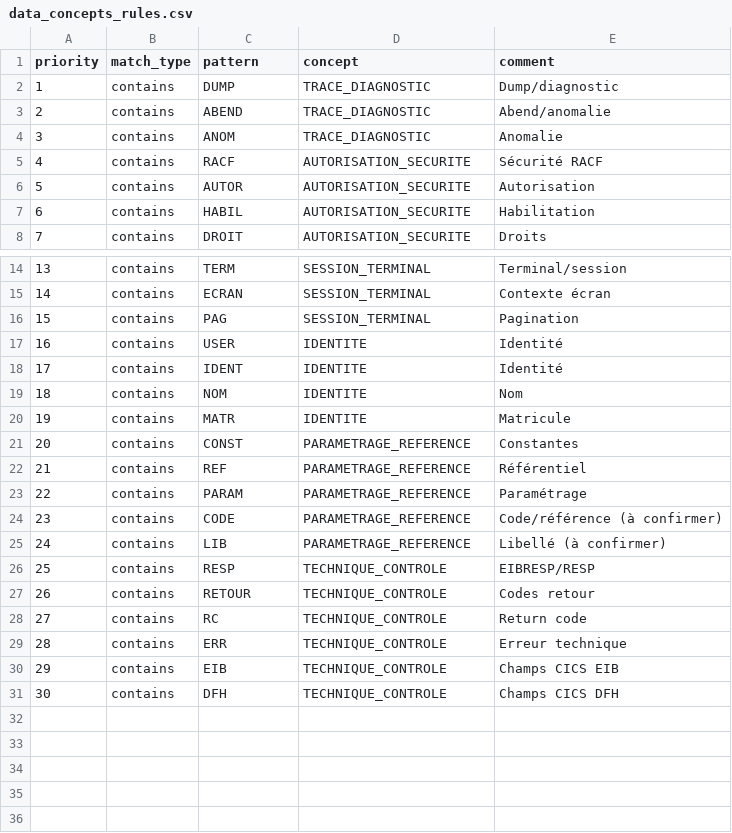
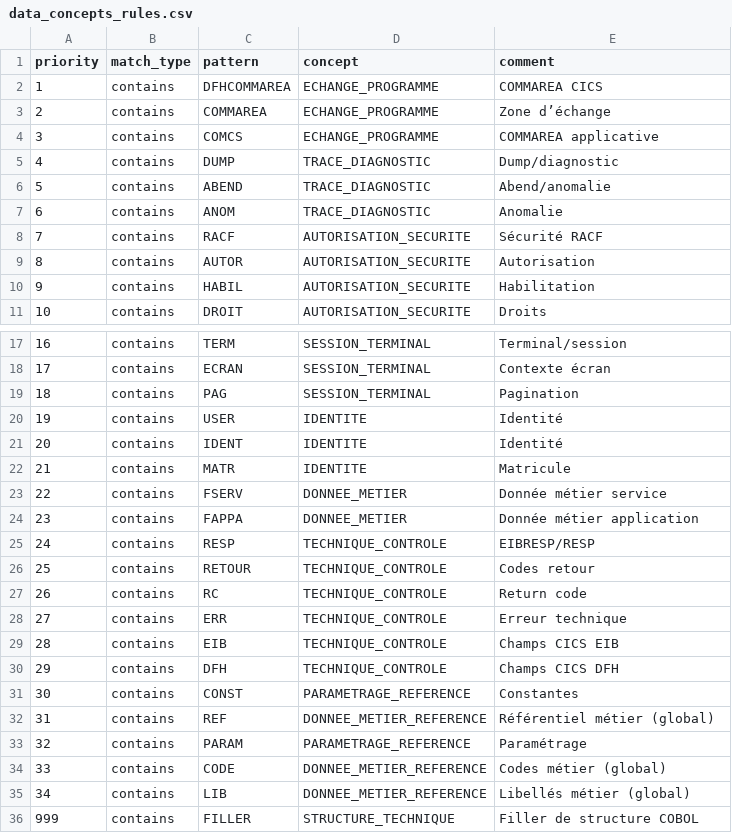
Before and after one commit to PID64500/Cobol_Tools_With_Python, a CSV file: config/niveau_2/data_concepts_rules.csv, drawn as a sheet; only a part is shown, gaps mark what is left out; removed rows and columns are numbered as before the commit, all else as after; the diff names each change by its address in the sheet, - before the commit and + after, or states it on an @@ line.

Commit message:
feat(niveau2): concepts, cartography et consolidation (A/B/C)

```diff
--- a/config/niveau_2/data_concepts_rules.csv
+++ b/config/niveau_2/data_concepts_rules.csv
+row 2: 1 | contains | DFHCOMMAREA | ECHANGE_PROGRAMME | COMMAREA CICS
+row 3: 2 | contains | COMMAREA | ECHANGE_PROGRAMME | Zone d’échange
+row 4: 3 | contains | COMCS | ECHANGE_PROGRAMME | COMMAREA applicative
@@ column A (priority) renumbered between rows 5 and 30 @@
-row 19: 18 | contains | NOM | IDENTITE | Nom
-row 22: 21 | contains | REF | PARAMETRAGE_REFERENCE | Référentiel
-row 24: 23 | contains | CODE | PARAMETRAGE_REFERENCE | Code/référence (à confirmer)
-row 25: 24 | contains | LIB | PARAMETRAGE_REFERENCE | Libellé (à confirmer)
+row 23: 22 | contains | FSERV | DONNEE_METIER | Donnée métier service
+row 24: 23 | contains | FAPPA | DONNEE_METIER | Donnée métier application
@@ row 21 moved to row 31: 30 @@
+row 32: 31 | contains | REF | DONNEE_METIER_REFERENCE | Référentiel métier (global)
@@ row 23 moved to row 33: 32 @@
+row 34: 33 | contains | CODE | DONNEE_METIER_REFERENCE | Codes métier (global)
+row 35: 34 | contains | LIB | DONNEE_METIER_REFERENCE | Libellés métier (global)
+row 36: 999 | contains | FILLER | STRUCTURE_TECHNIQUE | Filler de structure COBOL
```
Also changed, not shown: 4 other files.
